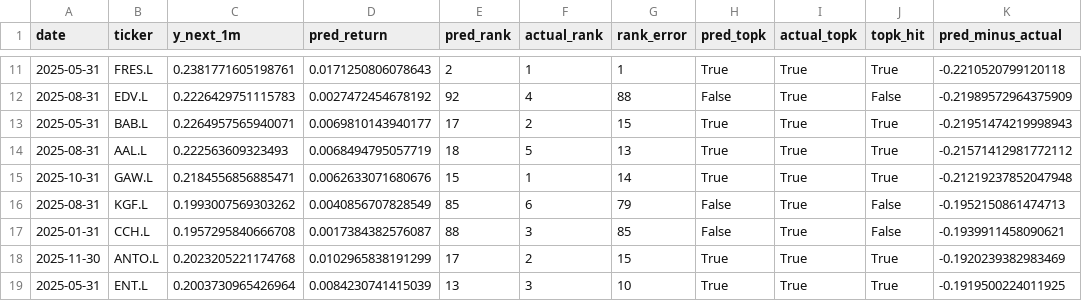
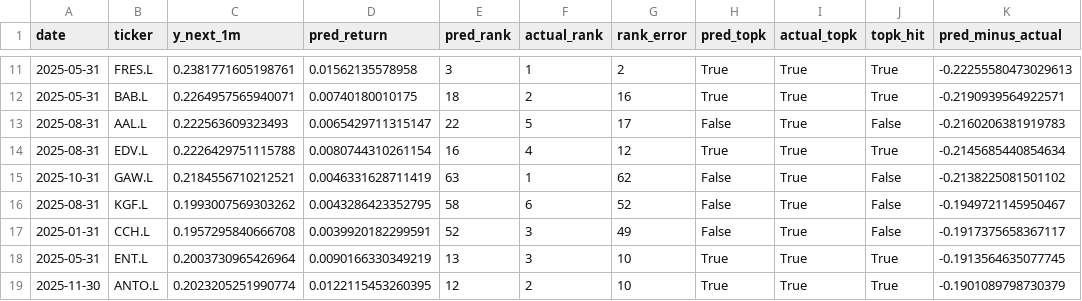
Before and after one commit to amila-samaranayake/stability-aware-stock-momentum-ml, a CSV file: experiments/results/exp04_random_forest_rolling_daily/diagnostics/largest_underpredictions.csv, drawn as a sheet; only a part is shown, gaps mark what is left out; the diff covers the shown part only.

```diff
--- a/experiments/results/exp04_random_forest_rolling_daily/diagnostics/largest_underpredictions.csv
+++ b/experiments/results/exp04_random_forest_rolling_daily/diagnostics/largest_underpredictions.csv
@@ -11,9 +11,9 @@ date,ticker,y_next_1m,pred_return,pred_rank,actual_rank,rank_error,pred_topk,act
-2025-05-31,FRES.L,0.2381771605198761,0.0171250806078643,2,1,1,True,True,True,-0.2210520799120118
-2025-08-31,EDV.L,0.2226429751115783,0.0027472454678192,92,4,88,False,True,False,-0.21989572964375909
-2025-05-31,BAB.L,0.2264957565940071,0.0069810143940177,17,2,15,True,True,True,-0.21951474219998943
-2025-08-31,AAL.L,0.222563609323493,0.0068494795057719,18,5,13,True,True,True,-0.21571412981772112
-2025-10-31,GAW.L,0.2184556856885471,0.0062633071680676,15,1,14,True,True,True,-0.21219237852047948
-2025-08-31,KGF.L,0.1993007569303262,0.0040856707828549,85,6,79,False,True,False,-0.1952150861474713
-2025-01-31,CCH.L,0.1957295840666708,0.0017384382576087,88,3,85,False,True,False,-0.1939911458090621
-2025-11-30,ANTO.L,0.2023205221174768,0.0102965838191299,17,2,15,True,True,True,-0.1920239382983469
-2025-05-31,ENT.L,0.2003730965426964,0.0084230741415039,13,3,10,True,True,True,-0.1919500224011925
+2025-05-31,FRES.L,0.2381771605198761,0.01562135578958,3,1,2,True,True,True,-0.22255580473029613
+2025-05-31,BAB.L,0.2264957565940071,0.00740180010175,18,2,16,True,True,True,-0.2190939564922571
+2025-08-31,AAL.L,0.222563609323493,0.0065429711315147,22,5,17,False,True,False,-0.2160206381919783
+2025-08-31,EDV.L,0.2226429751115788,0.0080744310261154,16,4,12,True,True,True,-0.2145685440854634
+2025-10-31,GAW.L,0.2184556710212521,0.0046331628711419,63,1,62,False,True,False,-0.2138225081501102
+2025-08-31,KGF.L,0.1993007569303262,0.0043286423352795,58,6,52,False,True,False,-0.1949721145950467
+2025-01-31,CCH.L,0.1957295840666708,0.0039920182299591,52,3,49,False,True,False,-0.1917375658367117
+2025-05-31,ENT.L,0.2003730965426964,0.0090166330349219,13,3,10,True,True,True,-0.1913564635077745
+2025-11-30,ANTO.L,0.2023205251990774,0.0122115453260395,12,2,10,True,True,True,-0.1901089798730379
```
Also changed, not shown: 1 added row, 1 removed row and 56 edited cells elsewhere in this file, experiments/results/exp04_random_forest_rolling_daily/diagnostics/largest_overpredictions.csv, experiments/results/exp04_random_forest_rolling_daily/diagnostics/month_summary.csv, 2 other files.
